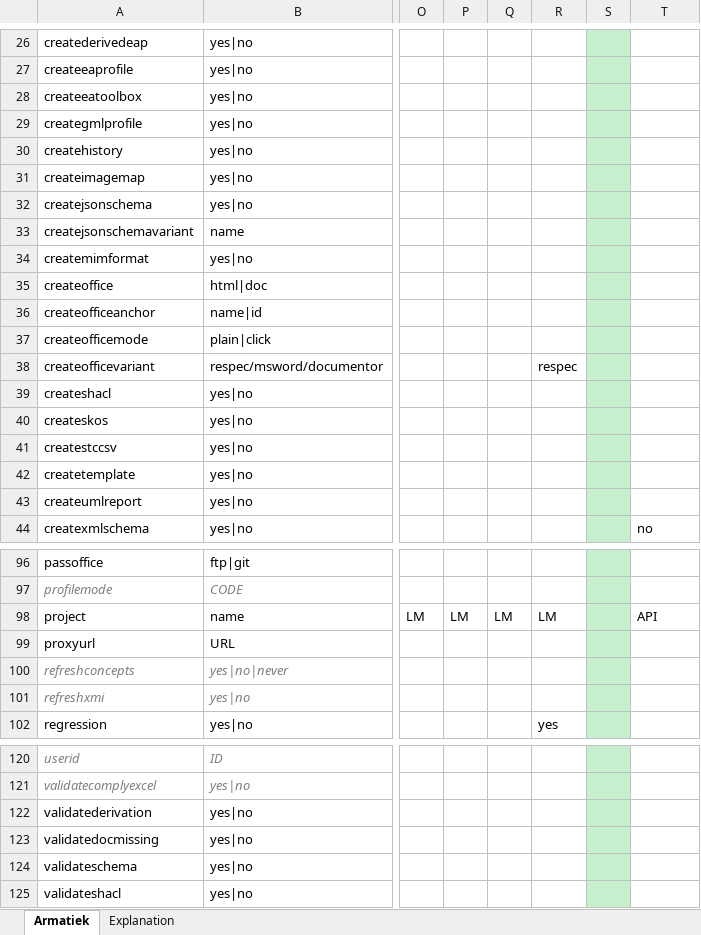
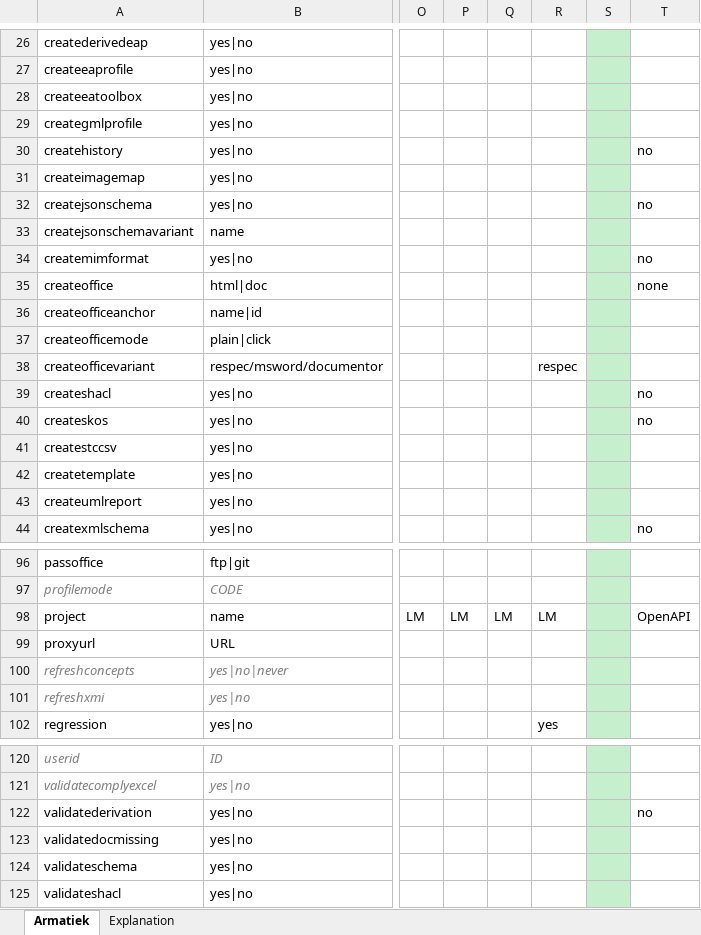
Before and after one commit to Imvertor/Imvertor-Maven, an Excel workbook: src/main/resources/input/Armatiek/props/Armatiek.xlsx, sheet Armatiek, drawn as a sheet; only a part is shown, gaps mark what is left out; values as stored, in another font and other column widths than the file's, no borders; the diff names each change by its address in the sheet, - before the commit and + after, or states it on an @@ line.

Commit message:
OpenAPI als metamodel voor bootstrap van EA Toolbox generatie

```diff
--- a/src/main/resources/input/Armatiek/props/Armatiek.xlsx (sheet Armatiek)
+++ b/src/main/resources/input/Armatiek/props/Armatiek.xlsx (sheet Armatiek)
-T30: (empty)
+T30: no
-T32: (empty)
+T32: no
-T34: (empty)
+T34: no
-T35: (empty)
+T35: none
-T39:T40: (empty)
+T39:T40: no
-T98: API
+T98: OpenAPI
-T122: (empty)
+T122: no
```
Also changed, not shown: 2 other files.
